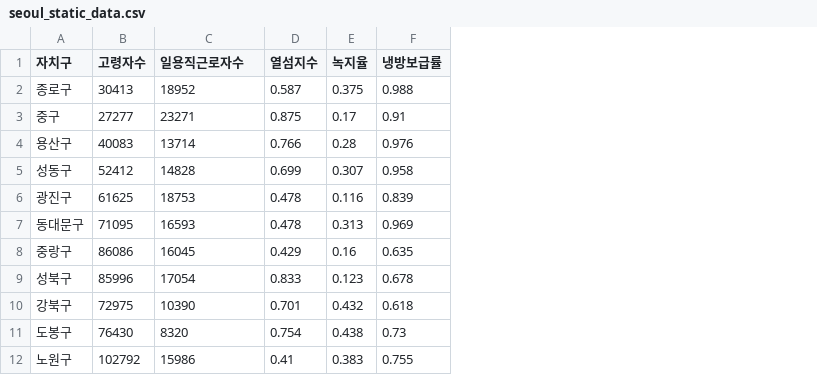
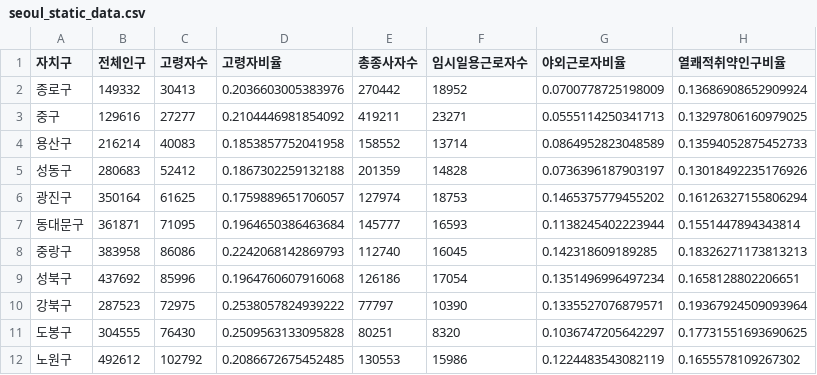
Before and after one commit to dalsoup/0725, a CSV file: seoul_static_data.csv, drawn as a sheet; only a part is shown; removed rows and columns are numbered as before the commit, all else as after; the diff names each change by its address in the sheet, - before the commit and + after, or states it on an @@ line.

Commit message:
Update seoul_static_data.csv

```diff
--- a/seoul_static_data.csv
+++ b/seoul_static_data.csv
+column B (전체인구), rows 2-12: 149332 | 129616 | 216214 | 280683 | 350164 | 361871 | 383958 | 437692 | 287523 | 304555 | 492612
+column D (고령자비율), rows 2-12: 0.2036603005383976 | 0.2104446981854092 | 0.1853857752041958 | 0.1867302259132188 | 0.1759889651706057 | 0.1964650386463684 | 0.2242068142869793 | 0.1964760607916068 | 0.2538057824939222 | 0.2509563133095828 | 0.2086672675452485
+column E (총종사자수), rows 2-12: 270442 | 419211 | 158552 | 201359 | 127974 | 145777 | 112740 | 126186 | 77797 | 80251 | 130553
-column D (열섬지수), rows 2-12: 0.587 | 0.875 | 0.766 | 0.699 | 0.478 | 0.478 | 0.429 | 0.833 | 0.701 | 0.754 | 0.41
-column E (녹지율), rows 2-12: 0.375 | 0.17 | 0.28 | 0.307 | 0.116 | 0.313 | 0.16 | 0.123 | 0.432 | 0.438 | 0.383
-column F (냉방보급률), rows 2-12: 0.988 | 0.91 | 0.976 | 0.958 | 0.839 | 0.969 | 0.635 | 0.678 | 0.618 | 0.73 | 0.755
+column G (야외근로자비율), rows 2-12: 0.0700778725198009 | 0.0555114250341713 | 0.0864952823048589 | 0.0736396187903197 | 0.1465375779455202 | 0.1138245402223944 | 0.142318609189285 | 0.1351496996497234 | 0.1335527076879571 | 0.1036747205642297 | 0.1224483543082119
+column H (열쾌적취약인구비율), rows 2-12: 0.13686908652909924 | 0.13297806160979025 | 0.13594052875452733 | 0.13018492235176926 | 0.16126327155806294 | 0.1551447894343814 | 0.18326271173813213 | 0.1658128802206651 | 0.19367924509093964 | 0.17731551693690625 | 0.1655578109267302
-F1: 일용직근로자수
+F1: 임시일용근로자수
```
